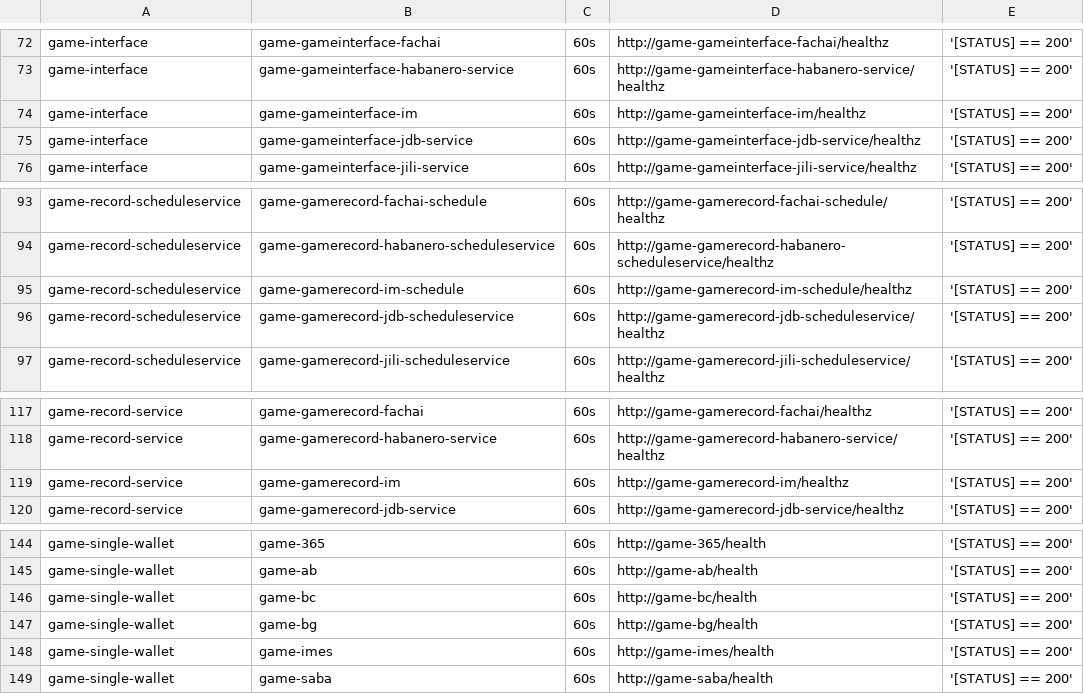
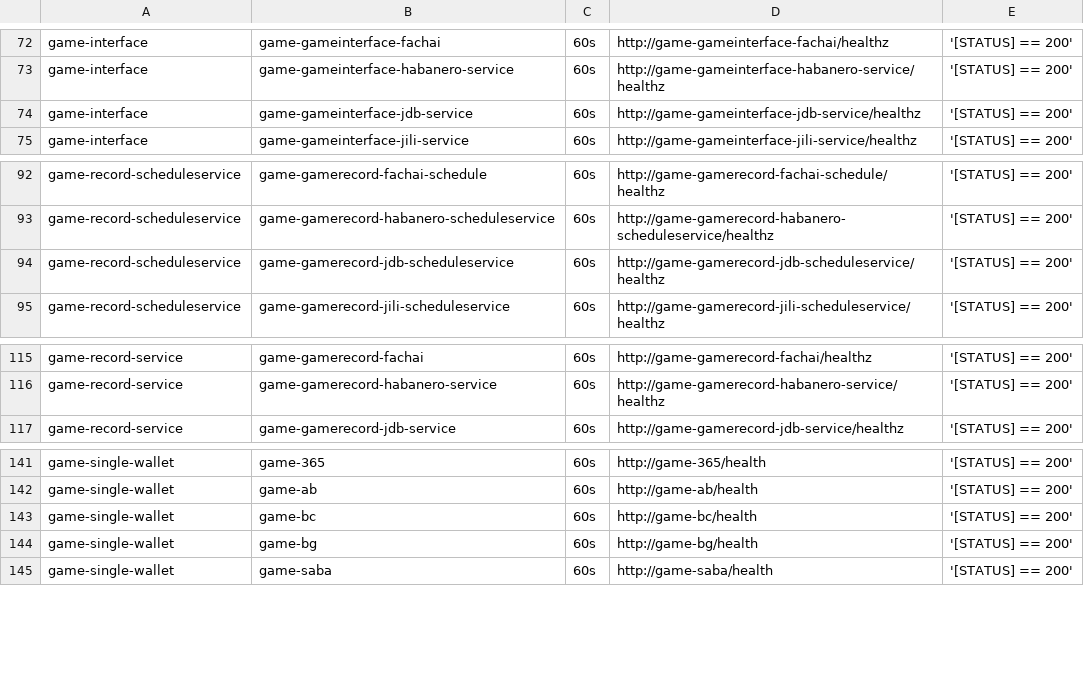
Before and after one commit to starixvn/tgs_rayprosoft_tgs.healthchecks.gatus, a CSV file: services/services-prod.csv, drawn as a sheet; only a part is shown, gaps mark what is left out.

```diff
--- a/services/services-prod.csv
+++ b/services/services-prod.csv
@@ -73,3 +73,2 @@ game-interface,game-gameinterface-fachai,60s,http://game-gameinterface-fachai/he
 game-interface,game-gameinterface-habanero-service,60s,http://game-gameinterface-habanero-service/healthz,'[STATUS] == 200'
-game-interface,game-gameinterface-im,60s,http://game-gameinterface-im/healthz,'[STATUS] == 200'
 game-interface,game-gameinterface-jdb-service,60s,http://game-gameinterface-jdb-service/healthz,'[STATUS] == 200'
@@ -94,3 +93,2 @@ game-record-scheduleservice,game-gamerecord-fachai-schedule,60s,http://game-game
 game-record-scheduleservice,game-gamerecord-habanero-scheduleservice,60s,http://game-gamerecord-habanero-scheduleservice/healthz,'[STATUS] == 200'
-game-record-scheduleservice,game-gamerecord-im-schedule,60s,http://game-gamerecord-im-schedule/healthz,'[STATUS] == 200'
 game-record-scheduleservice,game-gamerecord-jdb-scheduleservice,60s,http://game-gamerecord-jdb-scheduleservice/healthz,'[STATUS] == 200'
@@ -118,3 +116,2 @@ game-record-service,game-gamerecord-fachai,60s,http://game-gamerecord-fachai/hea
 game-record-service,game-gamerecord-habanero-service,60s,http://game-gamerecord-habanero-service/healthz,'[STATUS] == 200'
-game-record-service,game-gamerecord-im,60s,http://game-gamerecord-im/healthz,'[STATUS] == 200'
 game-record-service,game-gamerecord-jdb-service,60s,http://game-gamerecord-jdb-service/healthz,'[STATUS] == 200'
@@ -147,3 +144,2 @@ game-single-wallet,game-bc,60s,http://game-bc/health,'[STATUS] == 200'
 game-single-wallet,game-bg,60s,http://game-bg/health,'[STATUS] == 200'
-game-single-wallet,game-imes,60s,http://game-imes/health,'[STATUS] == 200'
 game-single-wallet,game-saba,60s,http://game-saba/health,'[STATUS] == 200'
```
Also changed, not shown: services/services-staging.csv.
